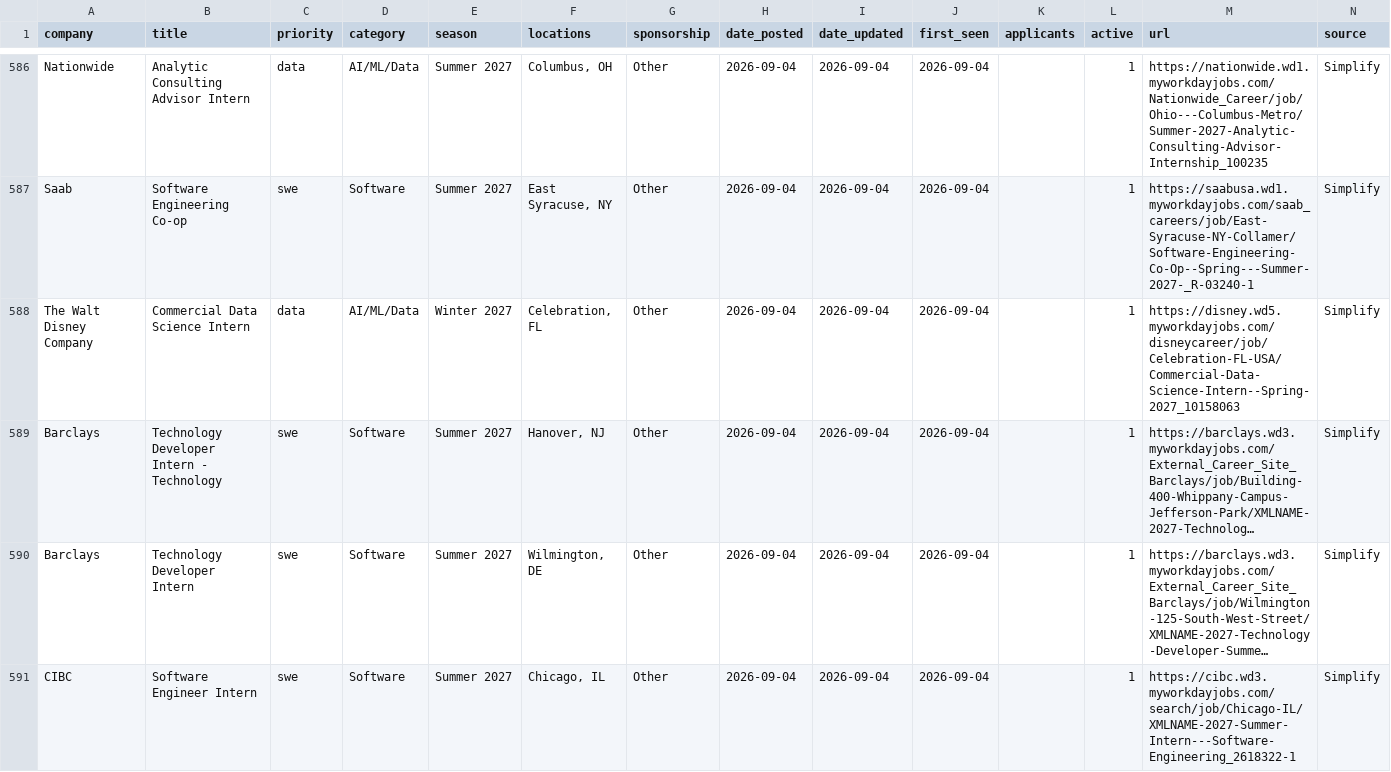
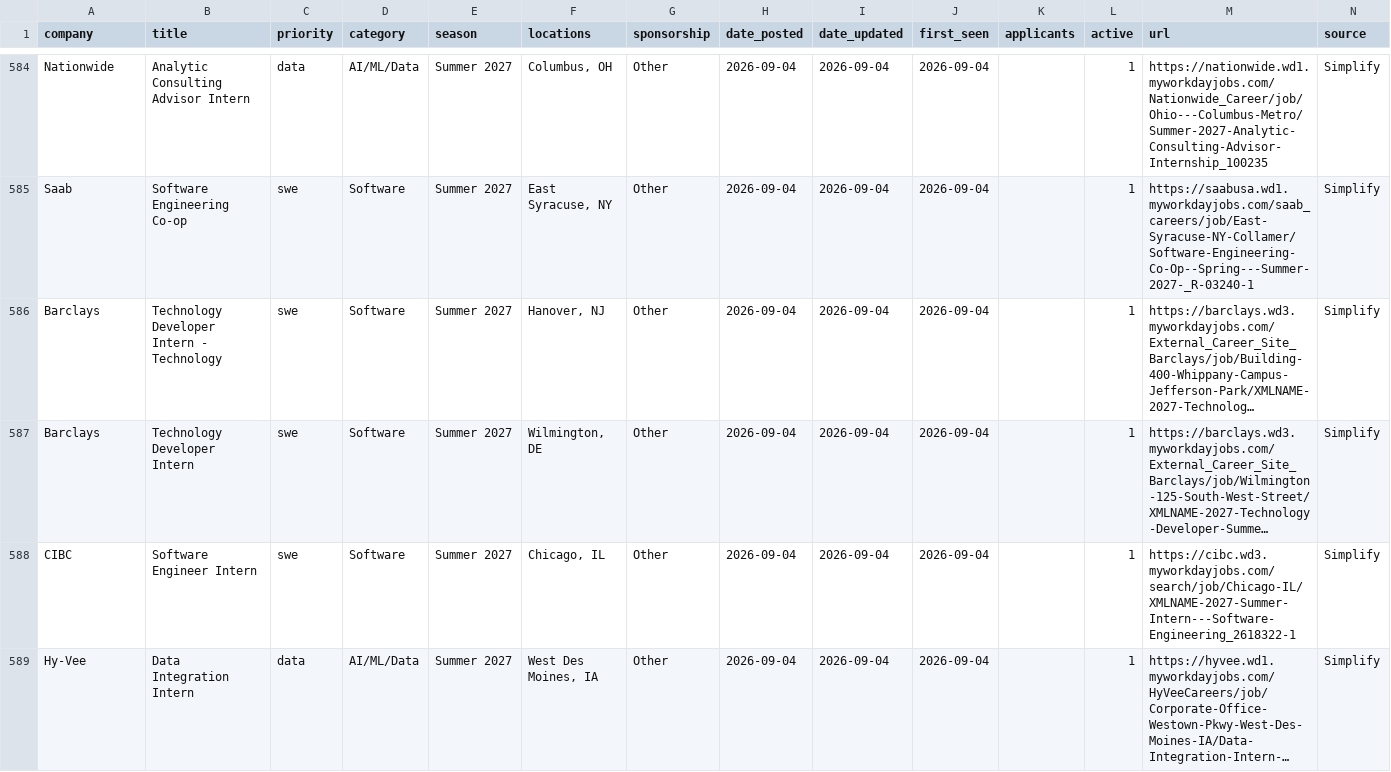
Before and after one commit to arnavkato/internship-watcher, a CSV file: listings.csv, drawn as a sheet; only a part is shown, gaps mark what is left out; the shorter side is filled out with more unchanged rows; long unchanged cells end in …; removed rows and columns are numbered as before the commit, all else as after; the diff covers the shown part only; the diff names each change by its address in the sheet, - before the commit and + after, or states it on an @@ line.

```diff
--- a/listings.csv
+++ b/listings.csv
-row 588: The Walt Disney Company | Commercial Data Science Intern | data | AI/ML/Data | Winter 2027 | Celebration, FL | Other | 2026-09-04 | 2026-09-04 | 2026-09-04 |  | 1 | https://disney.wd5.myworkdayjobs.com/disneycareer/job/Celebration-FL-USA/Commercial-Data-Science-Intern--Spring-2027_10158063 | Simplify
```
Also changed, not shown: 4 added rows and 9 removed rows elsewhere in this file, 1 other file.
